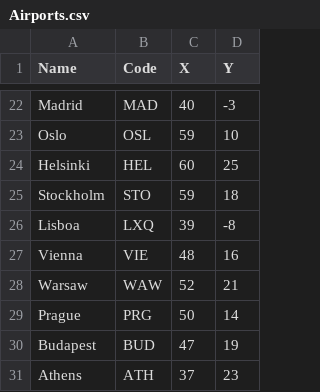
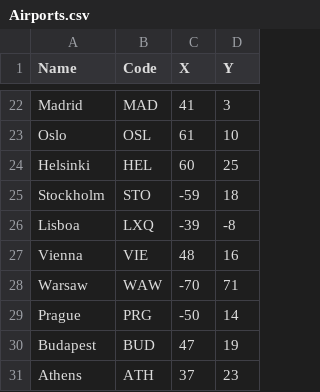
Before and after one commit to xGogax/Flight-Simulation, a CSV file: csvFile/Airports.csv, drawn as a sheet; only a part is shown, gaps mark what is left out; the diff covers the shown part only; the diff names each change by its address in the sheet, - before the commit and + after, or states it on an @@ line.

```diff
--- a/csvFile/Airports.csv
+++ b/csvFile/Airports.csv
-C22 (X): 40
+C22 (X): 41
-D22 (Y): -3
+D22 (Y): 3
-C23 (X): 59
+C23 (X): 61
-C25 (X): 59
+C25 (X): -59
-C26 (X): 39
+C26 (X): -39
-C28 (X): 52
+C28 (X): -70
-D28 (Y): 21
+D28 (Y): 71
-C29 (X): 50
+C29 (X): -50
```
Also changed, not shown: 32 edited cells elsewhere in this file, 6 other files.
